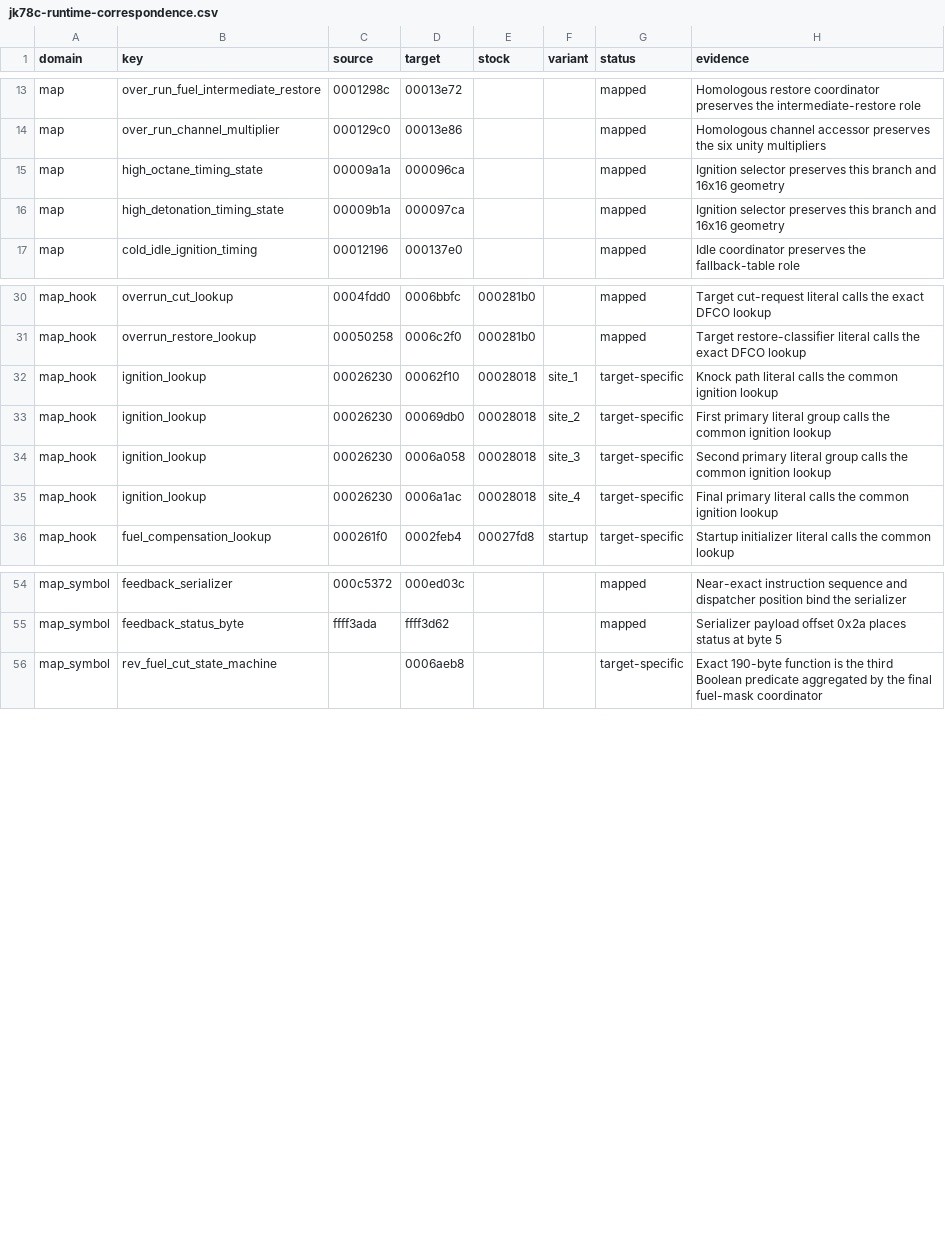
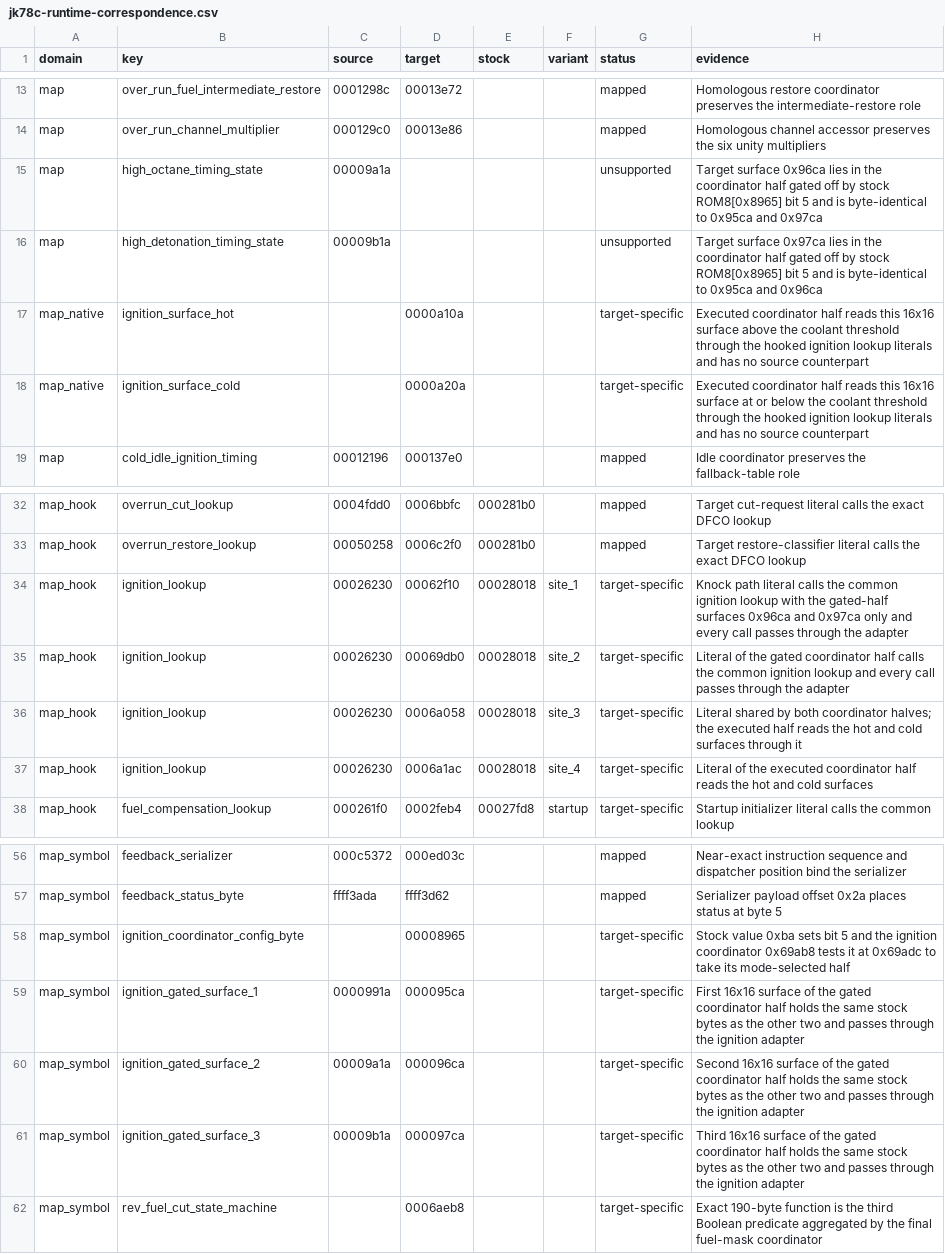
Before and after one commit to irudoy/v, a CSV file: patches/jk78c-runtime-correspondence.csv, drawn as a sheet; only a part is shown, gaps mark what is left out.

Commit message:
Bind the VQ37 Map Switching ignition families to the executed 16x16 surfaces, pass the gated trio through the adapter, and record the trio as unsupported on JK78C and 1ND

```diff
--- a/patches/jk78c-runtime-correspondence.csv
+++ b/patches/jk78c-runtime-correspondence.csv
@@ -14,4 +14,6 @@ map,over_run_fuel_intermediate_restore,0001298c,00013e72,,,mapped,Homologous res
 map,over_run_channel_multiplier,000129c0,00013e86,,,mapped,Homologous channel accessor preserves the six unity multipliers
-map,high_octane_timing_state,00009a1a,000096ca,,,mapped,Ignition selector preserves this branch and 16x16 geometry
-map,high_detonation_timing_state,00009b1a,000097ca,,,mapped,Ignition selector preserves this branch and 16x16 geometry
+map,high_octane_timing_state,00009a1a,,,,unsupported,Target surface 0x96ca lies in the coordinator half gated off by stock ROM8[0x8965] bit 5 and is byte-identical to 0x95ca and 0x97ca
+map,high_detonation_timing_state,00009b1a,,,,unsupported,Target surface 0x97ca lies in the coordinator half gated off by stock ROM8[0x8965] bit 5 and is byte-identical to 0x95ca and 0x96ca
+map_native,ignition_surface_hot,,0000a10a,,,target-specific,Executed coordinator half reads this 16x16 surface above the coolant threshold through the hooked ignition lookup literals and has no source counterpart
+map_native,ignition_surface_cold,,0000a20a,,,target-specific,Executed coordinator half reads this 16x16 surface at or below the coolant threshold through the hooked ignition lookup literals and has no source counterpart
 map,cold_idle_ignition_timing,00012196,000137e0,,,mapped,Idle coordinator preserves the fallback-table role
@@ -31,6 +33,6 @@ map_hook,overrun_cut_lookup,0004fdd0,0006bbfc,000281b0,,mapped,Target cut-reques
 map_hook,overrun_restore_lookup,00050258,0006c2f0,000281b0,,mapped,Target restore-classifier literal calls the exact DFCO lookup
-map_hook,ignition_lookup,00026230,00062f10,00028018,site_1,target-specific,Knock path literal calls the common ignition lookup
-map_hook,ignition_lookup,00026230,00069db0,00028018,site_2,target-specific,First primary literal group calls the common ignition lookup
-map_hook,ignition_lookup,00026230,0006a058,00028018,site_3,target-specific,Second primary literal group calls the common ignition lookup
-map_hook,ignition_lookup,00026230,0006a1ac,00028018,site_4,target-specific,Final primary literal calls the common ignition lookup
+map_hook,ignition_lookup,00026230,00062f10,00028018,site_1,target-specific,Knock path literal calls the common ignition lookup with the gated-half surfaces 0x96ca and 0x97ca only and every call passes through the adapter
+map_hook,ignition_lookup,00026230,00069db0,00028018,site_2,target-specific,Literal of the gated coordinator half calls the common ignition lookup and every call passes through the adapter
+map_hook,ignition_lookup,00026230,0006a058,00028018,site_3,target-specific,Literal shared by both coordinator halves; the executed half reads the hot and cold surfaces through it
+map_hook,ignition_lookup,00026230,0006a1ac,00028018,site_4,target-specific,Literal of the executed coordinator half reads the hot and cold surfaces
 map_hook,fuel_compensation_lookup,000261f0,0002feb4,00027fd8,startup,target-specific,Startup initializer literal calls the common lookup
@@ -55,2 +57,6 @@ map_symbol,feedback_serializer,000c5372,000ed03c,,,mapped,Near-exact instruction
 map_symbol,feedback_status_byte,ffff3ada,ffff3d62,,,mapped,Serializer payload offset 0x2a places status at byte 5
+map_symbol,ignition_coordinator_config_byte,,00008965,,,target-specific,Stock value 0xba sets bit 5 and the ignition coordinator 0x69ab8 tests it at 0x69adc to take its mode-selected half
+map_symbol,ignition_gated_surface_1,0000991a,000095ca,,,target-specific,First 16x16 surface of the gated coordinator half holds the same stock bytes as the other two and passes through the ignition adapter
+map_symbol,ignition_gated_surface_2,00009a1a,000096ca,,,target-specific,Second 16x16 surface of the gated coordinator half holds the same stock bytes as the other two and passes through the ignition adapter
+map_symbol,ignition_gated_surface_3,00009b1a,000097ca,,,target-specific,Third 16x16 surface of the gated coordinator half holds the same stock bytes as the other two and passes through the ignition adapter
 map_symbol,rev_fuel_cut_state_machine,,0006aeb8,,,target-specific,Exact 190-byte function is the third Boolean predicate aggregated by the final fuel-mask coordinator
```
Also changed, not shown: defs/JK08A-1ND.definition-addresses.csv, defs/JK08A-JK78C.definition-addresses.csv, 24 other files.
